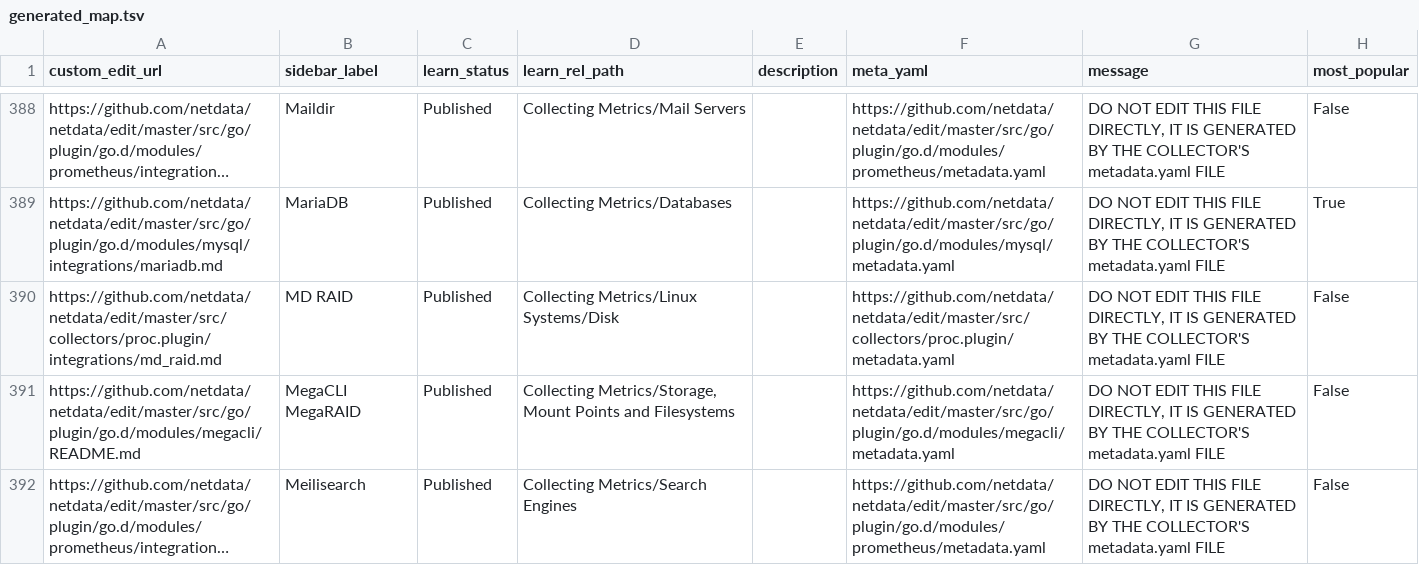
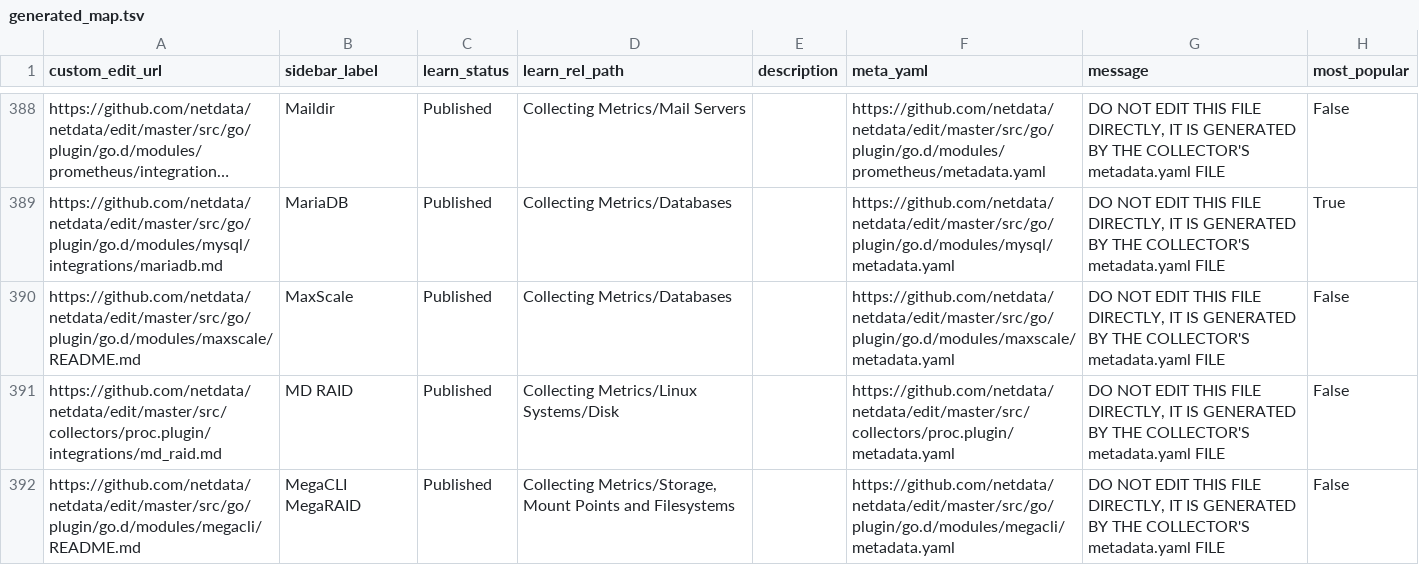
Before and after one commit to netdata/learn, a TSV file: ingest/generated_map.tsv, drawn as a sheet; only a part is shown, gaps mark what is left out; the shorter side is filled out with more unchanged rows; long unchanged cells end in …; the diff names each change by its address in the sheet, - before the commit and + after, or states it on an @@ line.

```diff
--- a/ingest/generated_map.tsv
+++ b/ingest/generated_map.tsv
+row 390: https://github.com/netdata/netdata/edit/master/src/go/plugin/go.d/modules/maxscale/README.md | MaxScale | Published | Collecting Metrics/Databases |  | https://github.com/netdata/netdata/edit/master/src/go/plugin/go.d/modules/maxscale/metadata.yaml | DO NOT EDIT THIS FILE DIRECTLY, IT IS GENERATED BY THE COLLECTOR'S metadata.yaml FILE | False
```
Also changed, not shown: ingest/one_commit_back_file-dict.tsv, 7 other files.
